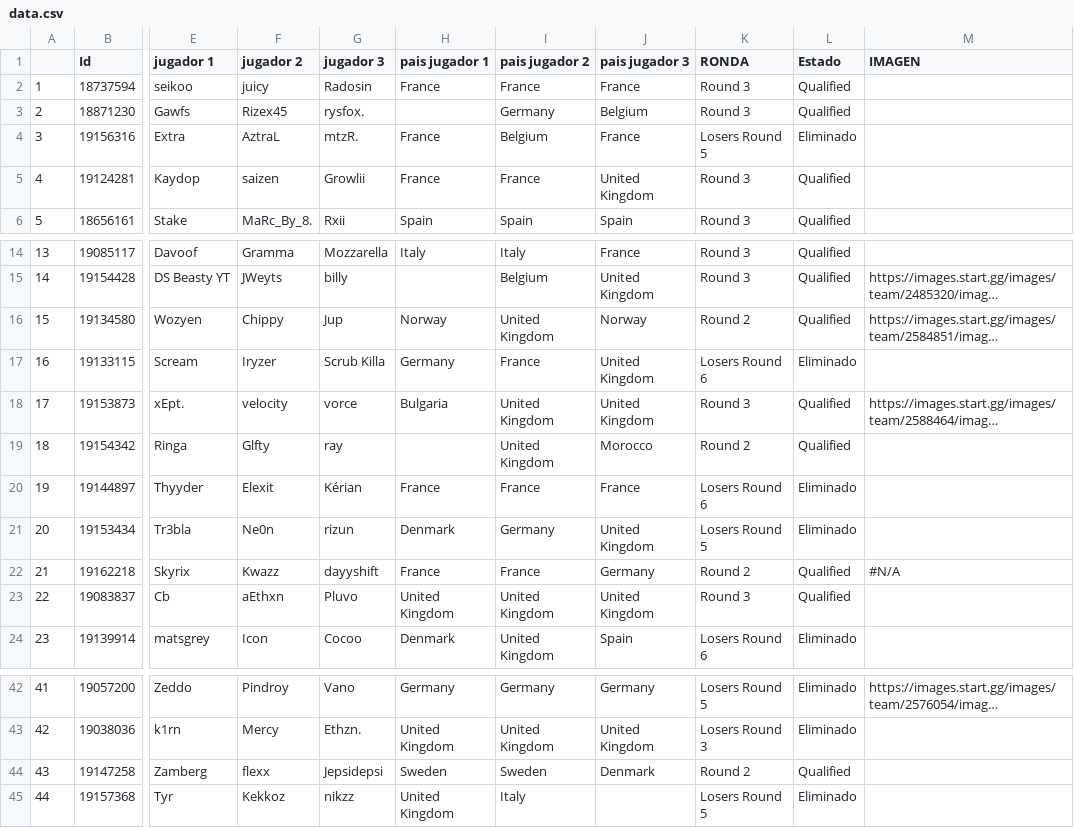
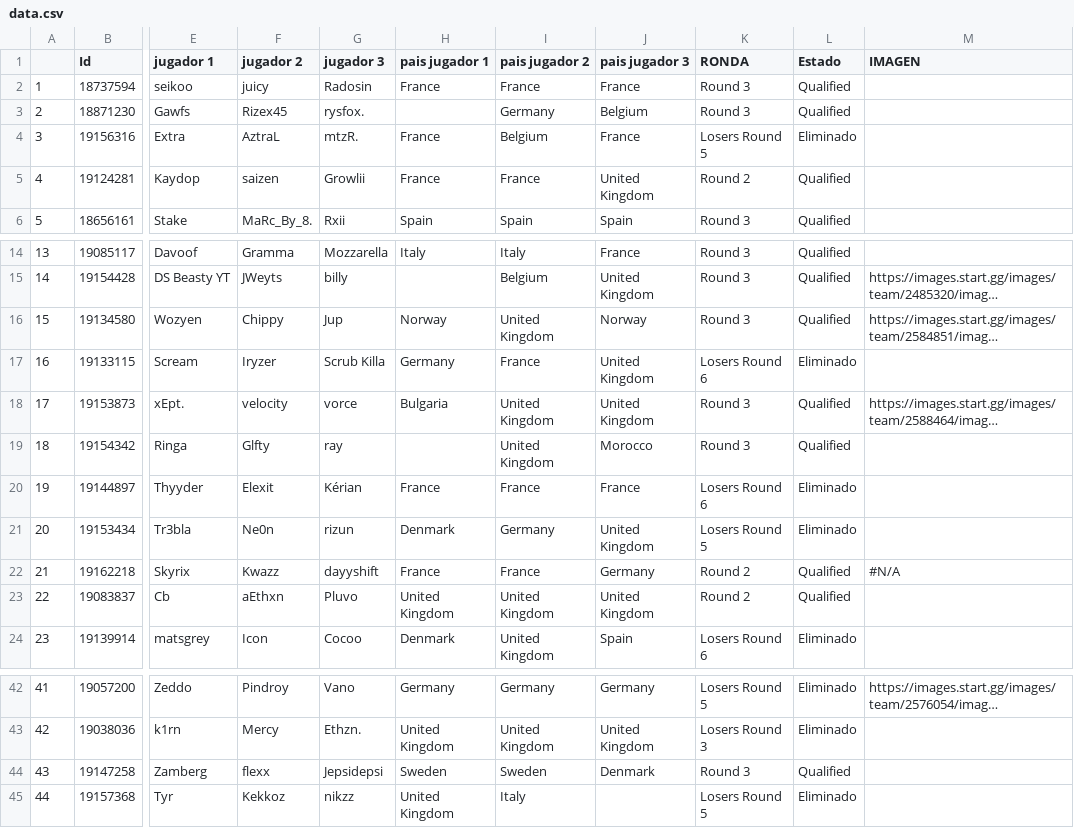
Before and after one commit to ismaspliter/RLCSOpenQualifierTracker, a CSV file: data.csv, drawn as a sheet; only a part is shown, gaps mark what is left out; long unchanged cells end in …; the diff names each change by its address in the sheet, - before the commit and + after, or states it on an @@ line.

```diff
--- a/data.csv
+++ b/data.csv
-K5 (RONDA): Round 3
+K5 (RONDA): Round 2
-K16 (RONDA): Round 2
+K16 (RONDA): Round 3
-K19 (RONDA): Round 2
+K19 (RONDA): Round 3
-K23 (RONDA): Round 3
+K23 (RONDA): Round 2
-K44 (RONDA): Round 2
+K44 (RONDA): Round 3
```
